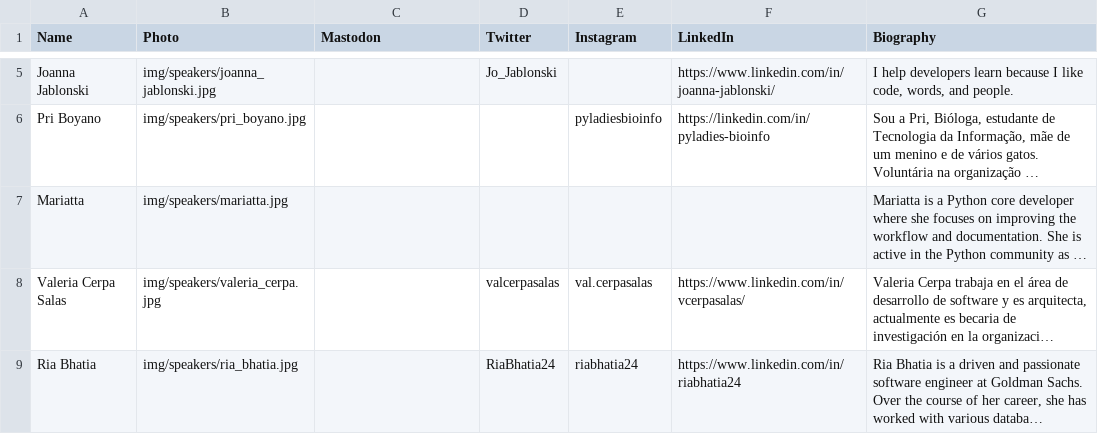
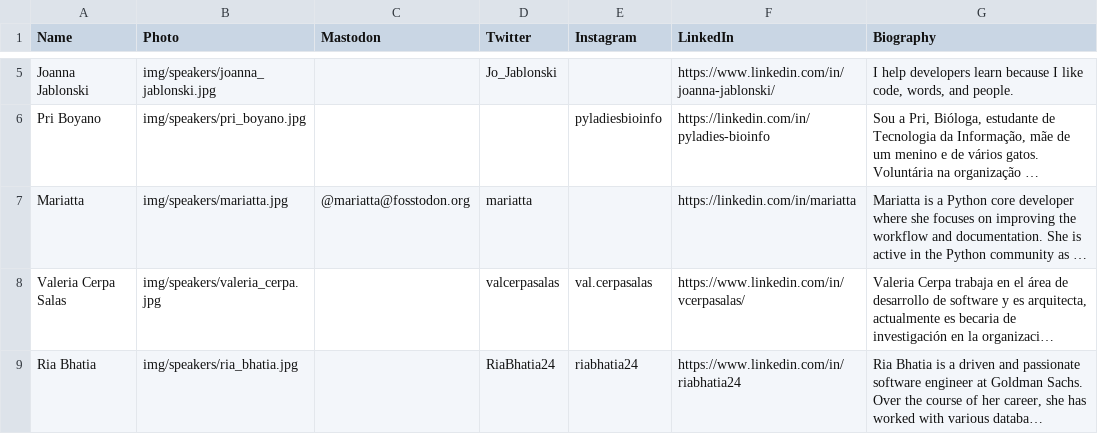
Before and after one commit to pyladies/global-conference, a CSV file: generate_site/speakers.csv, drawn as a sheet; only a part is shown, gaps mark what is left out; long unchanged cells end in …; the diff names each change by its address in the sheet, - before the commit and + after, or states it on an @@ line.

Commit message:
Add Mariatta's social

```diff
--- a/generate_site/speakers.csv
+++ b/generate_site/speakers.csv
-C7 (Mastodon): (empty)
+C7 (Mastodon): @mariatta@fosstodon.org
-D7 (Twitter): (empty)
+D7 (Twitter): mariatta
-F7 (LinkedIn): (empty)
+F7 (LinkedIn): https://linkedin.com/in/mariatta
```
